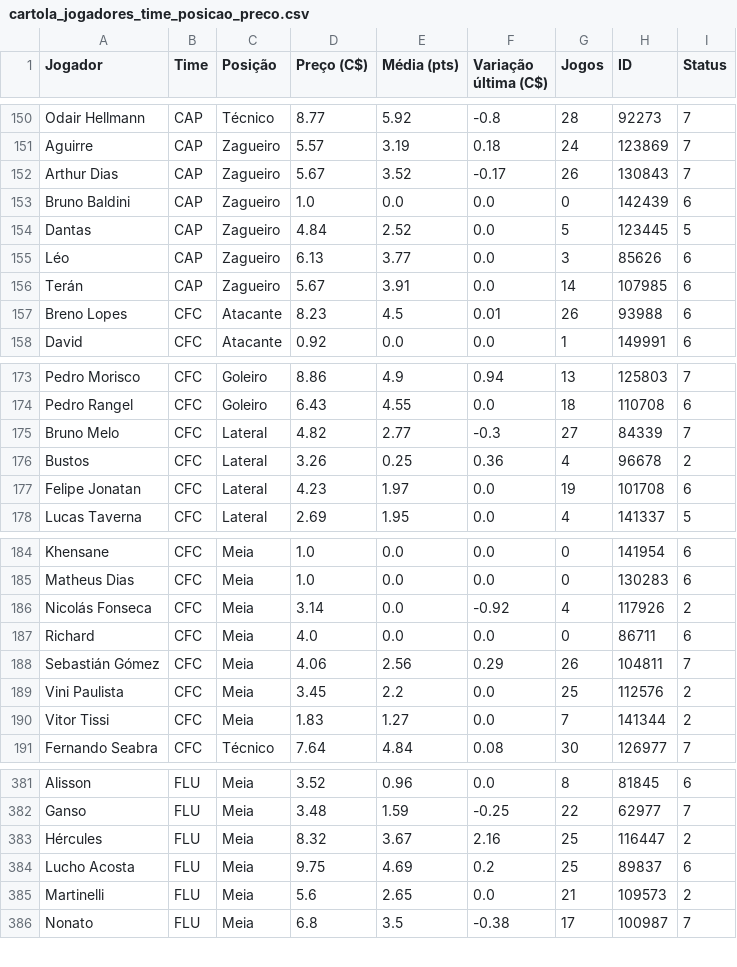
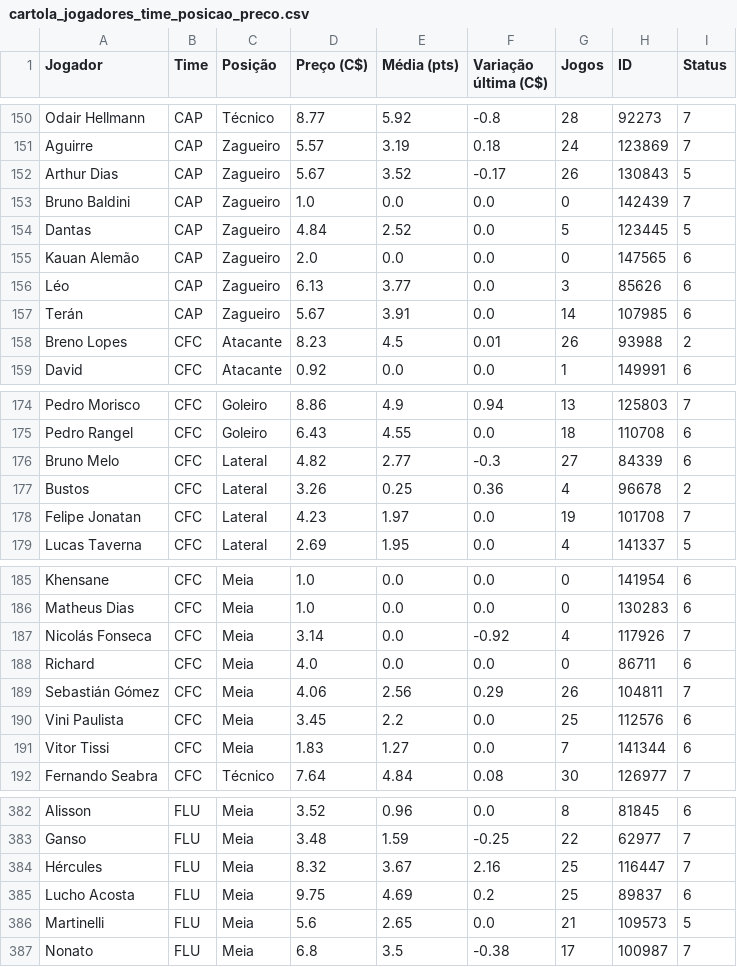
Before and after one commit to renatovarges/Live-TCC-Projeto-FInal, a CSV file: cartola_jogadores_time_posicao_preco.csv, drawn as a sheet; only a part is shown, gaps mark what is left out; the diff covers the shown part only.

```diff
--- a/cartola_jogadores_time_posicao_preco.csv
+++ b/cartola_jogadores_time_posicao_preco.csv
@@ -151,8 +151,9 @@ Odair Hellmann,CAP,Técnico,8.77,5.92,-0.8,28,92273,7
 Aguirre,CAP,Zagueiro,5.57,3.19,0.18,24,123869,7
-Arthur Dias,CAP,Zagueiro,5.67,3.52,-0.17,26,130843,7
-Bruno Baldini,CAP,Zagueiro,1.0,0.0,0.0,0,142439,6
+Arthur Dias,CAP,Zagueiro,5.67,3.52,-0.17,26,130843,5
+Bruno Baldini,CAP,Zagueiro,1.0,0.0,0.0,0,142439,7
 Dantas,CAP,Zagueiro,4.84,2.52,0.0,5,123445,5
+Kauan Alemão,CAP,Zagueiro,2.0,0.0,0.0,0,147565,6
 Léo,CAP,Zagueiro,6.13,3.77,0.0,3,85626,6
 Terán,CAP,Zagueiro,5.67,3.91,0.0,14,107985,6
-Breno Lopes,CFC,Atacante,8.23,4.5,0.01,26,93988,6
+Breno Lopes,CFC,Atacante,8.23,4.5,0.01,26,93988,2
 David,CFC,Atacante,0.92,0.0,0.0,1,149991,6
@@ -174,5 +175,5 @@ Pedro Morisco,CFC,Goleiro,8.86,4.9,0.94,13,125803,7
 Pedro Rangel,CFC,Goleiro,6.43,4.55,0.0,18,110708,6
-Bruno Melo,CFC,Lateral,4.82,2.77,-0.3,27,84339,7
+Bruno Melo,CFC,Lateral,4.82,2.77,-0.3,27,84339,6
 Bustos,CFC,Lateral,3.26,0.25,0.36,4,96678,2
-Felipe Jonatan,CFC,Lateral,4.23,1.97,0.0,19,101708,6
+Felipe Jonatan,CFC,Lateral,4.23,1.97,0.0,19,101708,7
 Lucas Taverna,CFC,Lateral,2.69,1.95,0.0,4,141337,5
@@ -185,7 +186,7 @@ Khensane,CFC,Meia,1.0,0.0,0.0,0,141954,6
 Matheus Dias,CFC,Meia,1.0,0.0,0.0,0,130283,6
-Nicolás Fonseca,CFC,Meia,3.14,0.0,-0.92,4,117926,2
+Nicolás Fonseca,CFC,Meia,3.14,0.0,-0.92,4,117926,7
 Richard,CFC,Meia,4.0,0.0,0.0,0,86711,6
 Sebastián Gómez,CFC,Meia,4.06,2.56,0.29,26,104811,7
-Vini Paulista,CFC,Meia,3.45,2.2,0.0,25,112576,2
-Vitor Tissi,CFC,Meia,1.83,1.27,0.0,7,141344,2
+Vini Paulista,CFC,Meia,3.45,2.2,0.0,25,112576,6
+Vitor Tissi,CFC,Meia,1.83,1.27,0.0,7,141344,6
 Fernando Seabra,CFC,Técnico,7.64,4.84,0.08,30,126977,7
@@ -382,5 +383,5 @@ Alisson,FLU,Meia,3.52,0.96,0.0,8,81845,6
 Ganso,FLU,Meia,3.48,1.59,-0.25,22,62977,7
-Hércules,FLU,Meia,8.32,3.67,2.16,25,116447,2
+Hércules,FLU,Meia,8.32,3.67,2.16,25,116447,7
 Lucho Acosta,FLU,Meia,9.75,4.69,0.2,25,89837,6
-Martinelli,FLU,Meia,5.6,2.65,0.0,21,109573,2
+Martinelli,FLU,Meia,5.6,2.65,0.0,21,109573,5
 Nonato,FLU,Meia,6.8,3.5,-0.38,17,100987,7
```
Also changed, not shown: 20 edited cells elsewhere in this file.
